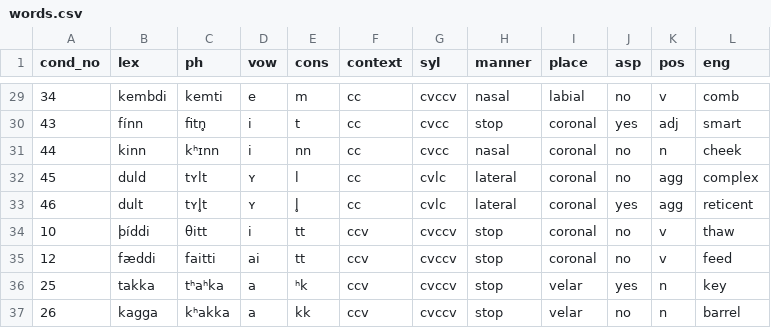
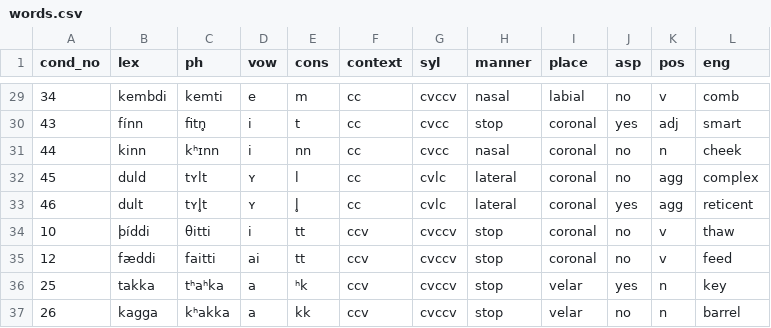
Before and after one commit to stefanocoretta/ma-thesis-york, a CSV file: task/task-src/words.csv, drawn as a sheet; only a part is shown, gaps mark what is left out.

Commit message:
more data

```diff
--- a/task/task-src/words.csv
+++ b/task/task-src/words.csv
@@ -33,3 +33,3 @@ cond_no,lex,ph,vow,cons,context,syl,manner,place,asp,pos,eng
 46,dult,tʏl̥t,ʏ,l̥,cc,cvlc,lateral,coronal,yes,agg,reticent
-10,þíddi,θitt,i,tt,ccv,cvccv,stop,coronal,no,v,thaw
+10,þíddi,θitti,i,tt,ccv,cvccv,stop,coronal,no,v,thaw
 12,fæddi,faitti,ai,tt,ccv,cvccv,stop,coronal,no,v,feed
```
Also changed, not shown: 6 other files.
